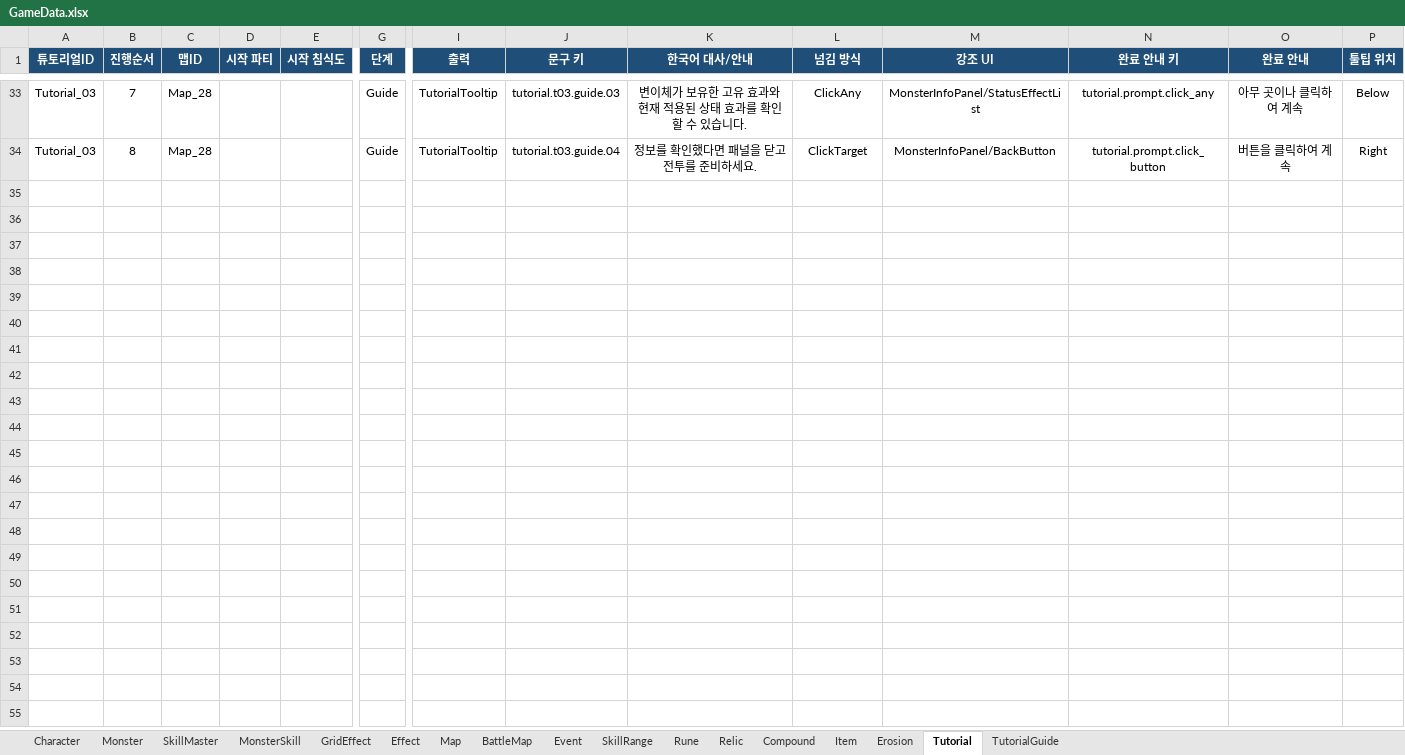
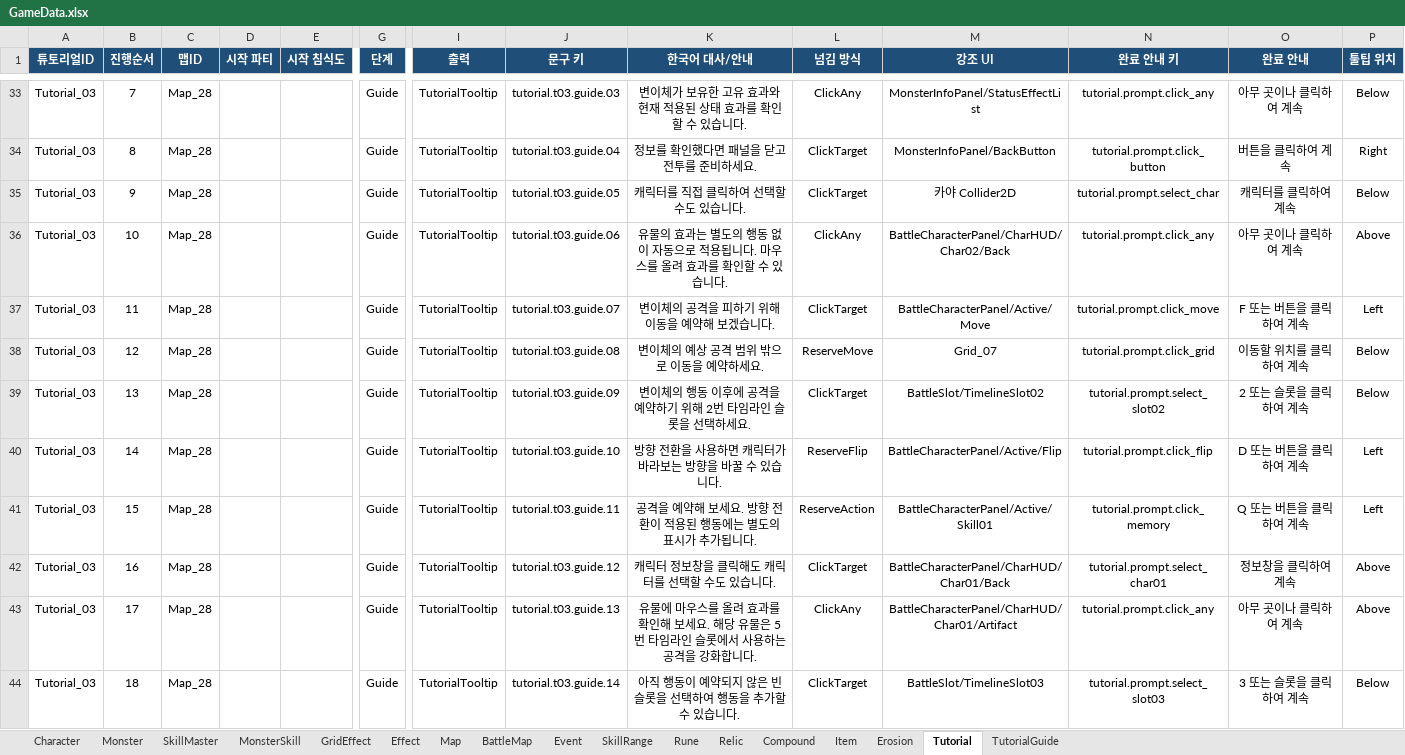
Before and after one commit to BIRANG22/RELIC, an Excel workbook: Assets/ExcelSource/GameData.xlsx, sheet Tutorial, drawn as a sheet; only a part is shown, gaps mark what is left out; values as stored, in another font and other column widths than the file's, no borders; rows hold the shown columns only; the diff covers the shown part only; the diff names each change by its address in the sheet, - before the commit and + after, or states it on an @@ line.

```diff
--- a/Assets/ExcelSource/GameData.xlsx (sheet Tutorial)
+++ b/Assets/ExcelSource/GameData.xlsx (sheet Tutorial)
+row 35: Tutorial_03 | 9 | Map_28 |  |  | Guide | TutorialTooltip | tutorial.t03.guide.05 | 캐릭터를 직접 클릭하여 선택할 수도 있습니다. | ClickTarget | 카야 Collider2D | tutorial.prompt.select_char | 캐릭터를 클릭하여 계속 | Below
+row 36: Tutorial_03 | 10 | Map_28 |  |  | Guide | TutorialTooltip | tutorial.t03.guide.06 | 유물의 효과는 별도의 행동 없이 자동으로 적용됩니다. 마우스를 올려 효과를 확인할 수 있습니다. | ClickAny | BattleCharacterPanel/CharHUD/Char02/Back | tutorial.prompt.click_any | 아무 곳이나 클릭하여 계속 | Above
+row 37: Tutorial_03 | 11 | Map_28 |  |  | Guide | TutorialTooltip | tutorial.t03.guide.07 | 변이체의 공격을 피하기 위해 이동을 예약해 보겠습니다. | ClickTarget | BattleCharacterPanel/Active/Move | tutorial.prompt.click_move | F 또는 버튼을 클릭하여 계속 | Left
+row 38: Tutorial_03 | 12 | Map_28 |  |  | Guide | TutorialTooltip | tutorial.t03.guide.08 | 변이체의 예상 공격 범위 밖으로 이동을 예약하세요. | ReserveMove | Grid_07 | tutorial.prompt.click_grid | 이동할 위치를 클릭하여 계속 | Below
+row 39: Tutorial_03 | 13 | Map_28 |  |  | Guide | TutorialTooltip | tutorial.t03.guide.09 | 변이체의 행동 이후에 공격을 예약하기 위해 2번 타임라인 슬롯을 선택하세요. | ClickTarget | BattleSlot/TimelineSlot02 | tutorial.prompt.select_slot02 | 2 또는 슬롯을 클릭하여 계속 | Below
+row 40: Tutorial_03 | 14 | Map_28 |  |  | Guide | TutorialTooltip | tutorial.t03.guide.10 | 방향 전환을 사용하면 캐릭터가 바라보는 방향을 바꿀 수 있습니다. | ReserveFlip | BattleCharacterPanel/Active/Flip | tutorial.prompt.click_flip | D 또는 버튼을 클릭하여 계속 | Left
+row 41: Tutorial_03 | 15 | Map_28 |  |  | Guide | TutorialTooltip | tutorial.t03.guide.11 | 공격을 예약해 보세요. 방향 전환이 적용된 행동에는 별도의 표시가 추가됩니다. | ReserveAction | BattleCharacterPanel/Active/Skill01 | tutorial.prompt.click_memory | Q 또는 버튼을 클릭하여 계속 | Left
+row 42: Tutorial_03 | 16 | Map_28 |  |  | Guide | TutorialTooltip | tutorial.t03.guide.12 | 캐릭터 정보창을 클릭해도 캐릭터를 선택할 수도 있습니다. | ClickTarget | BattleCharacterPanel/CharHUD/Char01/Back | tutorial.prompt.select_char01 | 정보창을 클릭하여 계속 | Above
+row 43: Tutorial_03 | 17 | Map_28 |  |  | Guide | TutorialTooltip | tutorial.t03.guide.13 | 유물에 마우스를 올려 효과를 확인해 보세요. 해당 유물은 5번 타임라인 슬롯에서 사용하는 공격을 강화합니다. | ClickAny | BattleCharacterPanel/CharHUD/Char01/Artifact | tutorial.prompt.click_any | 아무 곳이나 클릭하여 계속 | Above
+row 44: Tutorial_03 | 18 | Map_28 |  |  | Guide | TutorialTooltip | tutorial.t03.guide.14 | 아직 행동이 예약되지 않은 빈 슬롯을 선택하여 행동을 추가할 수 있습니다. | ClickTarget | BattleSlot/TimelineSlot03 | tutorial.prompt.select_slot03 | 3 또는 슬롯을 클릭하여 계속 | Below
```
Also changed, not shown: 9 added rows elsewhere in this sheet, sheet TutorialGuide, 6 other files.
